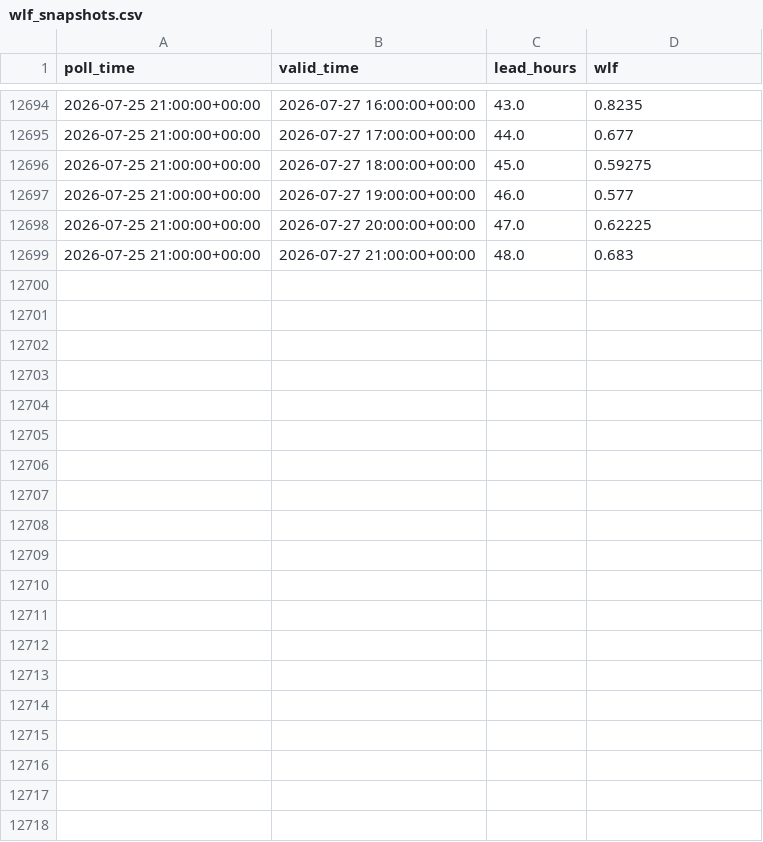
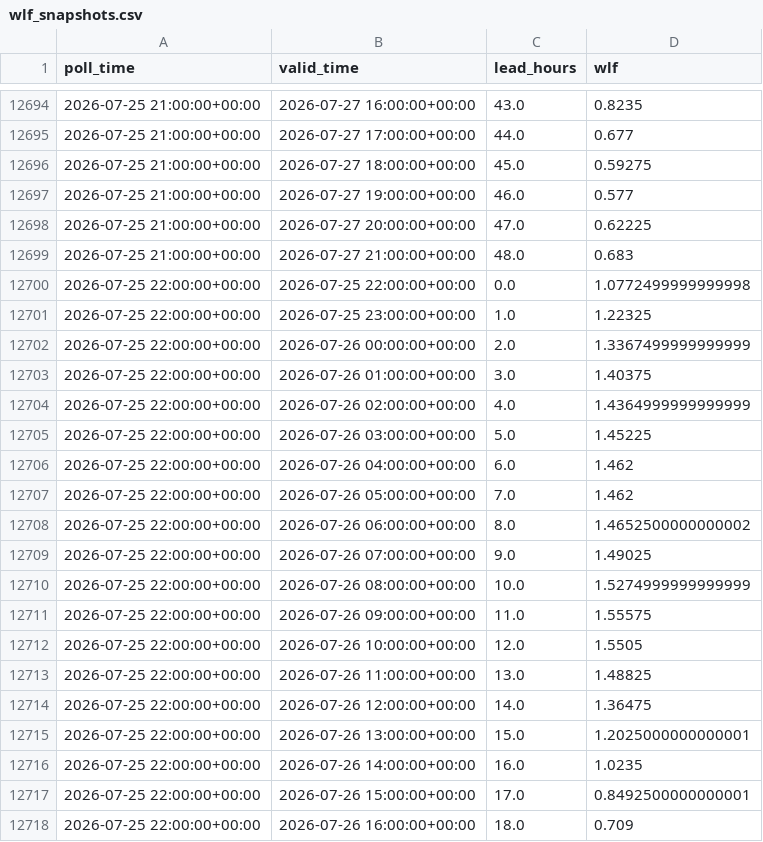
Before and after one commit to ndelworth/water-level-forecasts-data, a CSV file: data/wlf_snapshots.csv, drawn as a sheet; only a part is shown, gaps mark what is left out; the diff covers the shown part only; the diff names each change by its address in the sheet, - before the commit and + after, or states it on an @@ line.

```diff
--- a/data/wlf_snapshots.csv
+++ b/data/wlf_snapshots.csv
+row 12700: 2026-07-25 22:00:00+00:00 | 2026-07-25 22:00:00+00:00 | 0.0 | 1.0772499999999998
+row 12701: 2026-07-25 22:00:00+00:00 | 2026-07-25 23:00:00+00:00 | 1.0 | 1.22325
+row 12702: 2026-07-25 22:00:00+00:00 | 2026-07-26 00:00:00+00:00 | 2.0 | 1.3367499999999999
+row 12703: 2026-07-25 22:00:00+00:00 | 2026-07-26 01:00:00+00:00 | 3.0 | 1.40375
+row 12704: 2026-07-25 22:00:00+00:00 | 2026-07-26 02:00:00+00:00 | 4.0 | 1.4364999999999999
+row 12705: 2026-07-25 22:00:00+00:00 | 2026-07-26 03:00:00+00:00 | 5.0 | 1.45225
+row 12706: 2026-07-25 22:00:00+00:00 | 2026-07-26 04:00:00+00:00 | 6.0 | 1.462
+row 12707: 2026-07-25 22:00:00+00:00 | 2026-07-26 05:00:00+00:00 | 7.0 | 1.462
+row 12708: 2026-07-25 22:00:00+00:00 | 2026-07-26 06:00:00+00:00 | 8.0 | 1.4652500000000002
+row 12709: 2026-07-25 22:00:00+00:00 | 2026-07-26 07:00:00+00:00 | 9.0 | 1.49025
+row 12710: 2026-07-25 22:00:00+00:00 | 2026-07-26 08:00:00+00:00 | 10.0 | 1.5274999999999999
+row 12711: 2026-07-25 22:00:00+00:00 | 2026-07-26 09:00:00+00:00 | 11.0 | 1.55575
+row 12712: 2026-07-25 22:00:00+00:00 | 2026-07-26 10:00:00+00:00 | 12.0 | 1.5505
+row 12713: 2026-07-25 22:00:00+00:00 | 2026-07-26 11:00:00+00:00 | 13.0 | 1.48825
+row 12714: 2026-07-25 22:00:00+00:00 | 2026-07-26 12:00:00+00:00 | 14.0 | 1.36475
+row 12715: 2026-07-25 22:00:00+00:00 | 2026-07-26 13:00:00+00:00 | 15.0 | 1.2025000000000001
+row 12716: 2026-07-25 22:00:00+00:00 | 2026-07-26 14:00:00+00:00 | 16.0 | 1.0235
+row 12717: 2026-07-25 22:00:00+00:00 | 2026-07-26 15:00:00+00:00 | 17.0 | 0.8492500000000001
+row 12718: 2026-07-25 22:00:00+00:00 | 2026-07-26 16:00:00+00:00 | 18.0 | 0.709
```
Also changed, not shown: 30 added rows elsewhere in this file.
